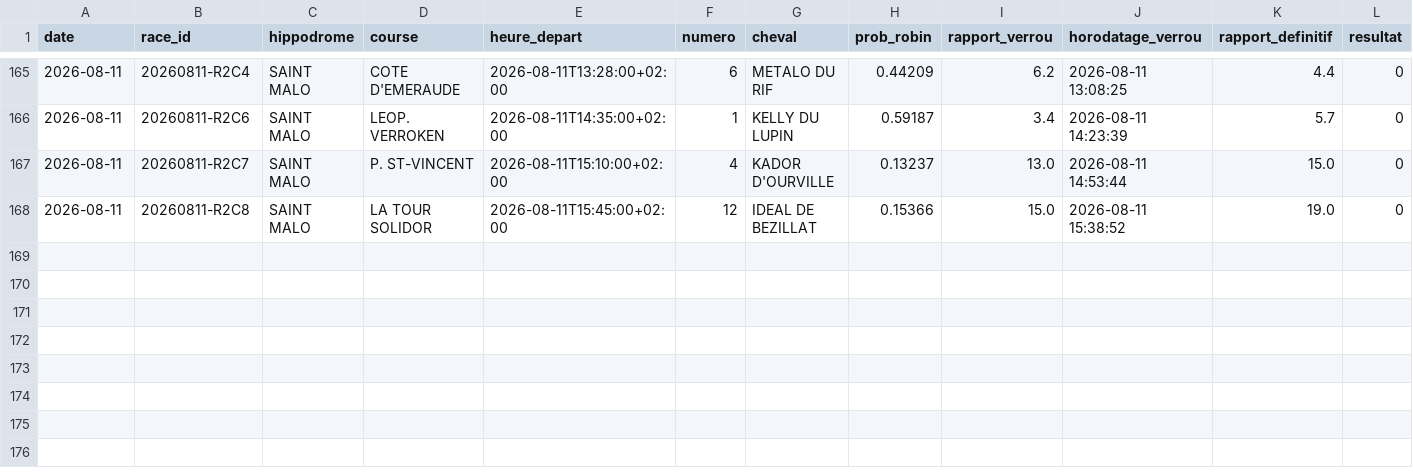
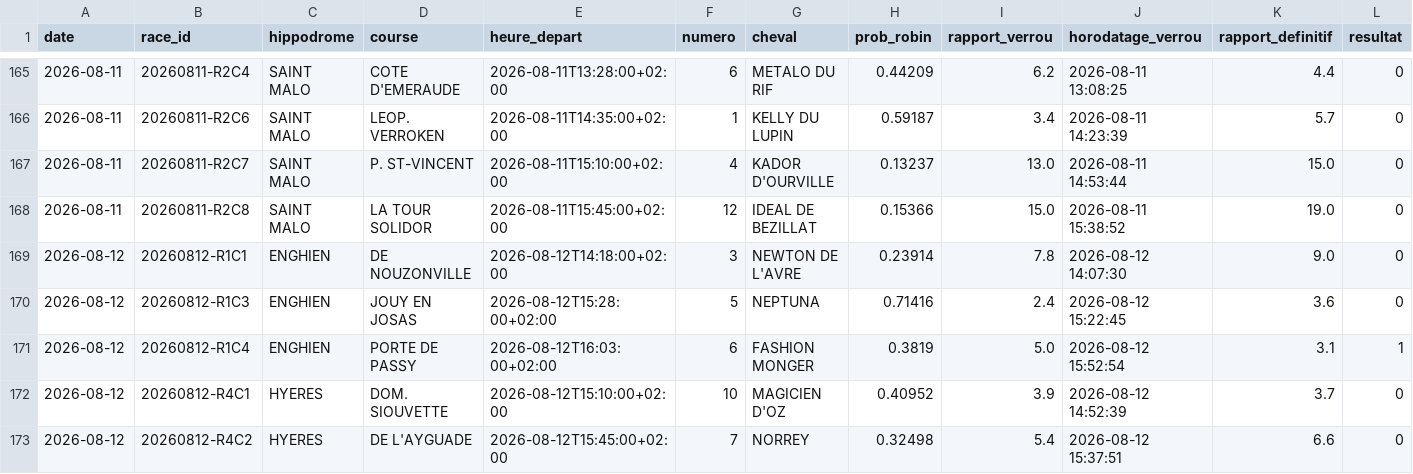
Before and after one commit to dddur75/robin-hippodromes, a CSV file: data/journal/selections.csv, drawn as a sheet; only a part is shown, gaps mark what is left out; rows hold the shown columns only; the diff names each change by its address in the sheet, - before the commit and + after, or states it on an @@ line.

Commit message:
robin: soir 2026-08-12 22:07

```diff
--- a/data/journal/selections.csv
+++ b/data/journal/selections.csv
+row 169: 2026-08-12 | 20260812-R1C1 | ENGHIEN | DE NOUZONVILLE | 2026-08-12T14:18:00+02:00 | 3 | NEWTON DE L'AVRE | 0.23914 | 7.8 | 2026-08-12 14:07:30 | 9.0 | 0
+row 170: 2026-08-12 | 20260812-R1C3 | ENGHIEN | JOUY EN JOSAS | 2026-08-12T15:28:00+02:00 | 5 | NEPTUNA | 0.71416 | 2.4 | 2026-08-12 15:22:45 | 3.6 | 0
+row 171: 2026-08-12 | 20260812-R1C4 | ENGHIEN | PORTE DE PASSY | 2026-08-12T16:03:00+02:00 | 6 | FASHION MONGER | 0.3819 | 5.0 | 2026-08-12 15:52:54 | 3.1 | 1
+row 172: 2026-08-12 | 20260812-R4C1 | HYERES | DOM. SIOUVETTE | 2026-08-12T15:10:00+02:00 | 10 | MAGICIEN D'OZ | 0.40952 | 3.9 | 2026-08-12 14:52:39 | 3.7 | 0
+row 173: 2026-08-12 | 20260812-R4C2 | HYERES | DE L'AYGUADE | 2026-08-12T15:45:00+02:00 | 7 | NORREY | 0.32498 | 5.4 | 2026-08-12 15:37:51 | 6.6 | 0
```
Also changed, not shown: data/bases/chevaux.csv, data/bases/drivers.csv, 8 other files.
